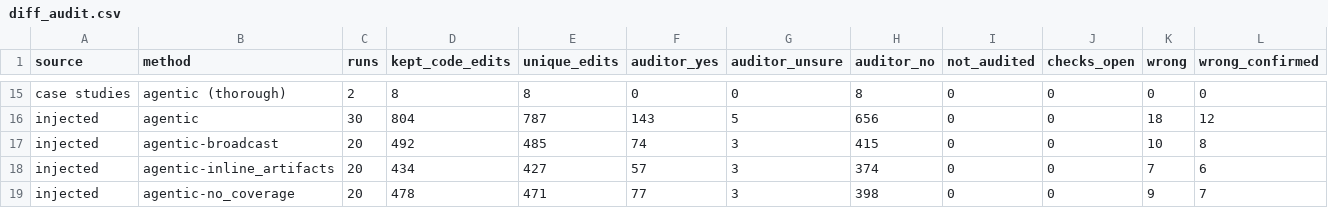
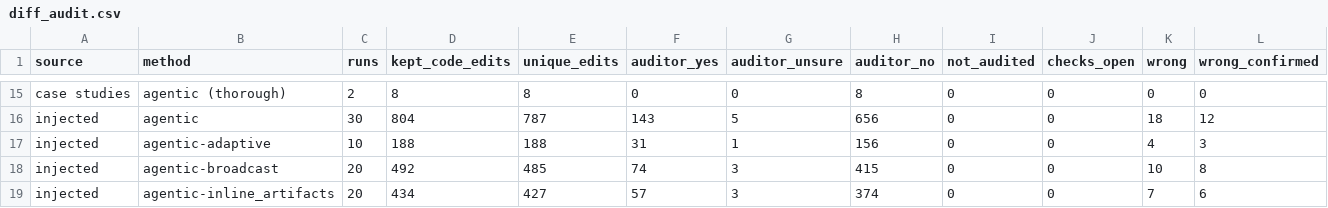
Before and after one commit to ritwiz06/cleansweep, a CSV file: results/summary/v2/diff_audit.csv, drawn as a sheet; only a part is shown, gaps mark what is left out; the shorter side is filled out with more unchanged rows; rows hold the shown columns only; the diff names each change by its address in the sheet, - before the commit and + after, or states it on an @@ line.

```diff
--- a/results/summary/v2/diff_audit.csv
+++ b/results/summary/v2/diff_audit.csv
+row 17: injected | agentic-adaptive | 10 | 188 | 188 | 31 | 1 | 156 | 0 | 0 | 4 | 3
```
Also changed, not shown: results/summary/v2/ablations.csv, results/summary/v2/diff_audit_types.csv, 8 other files.
